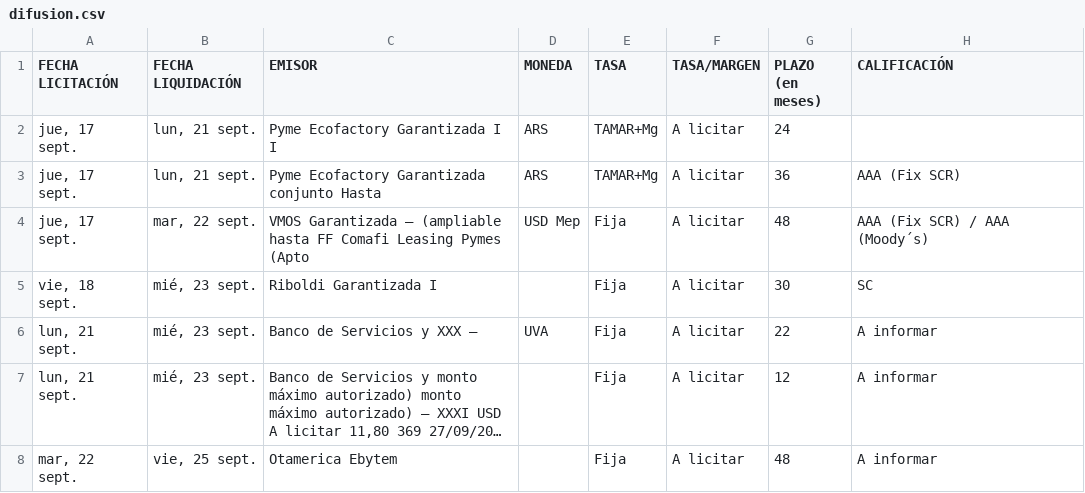
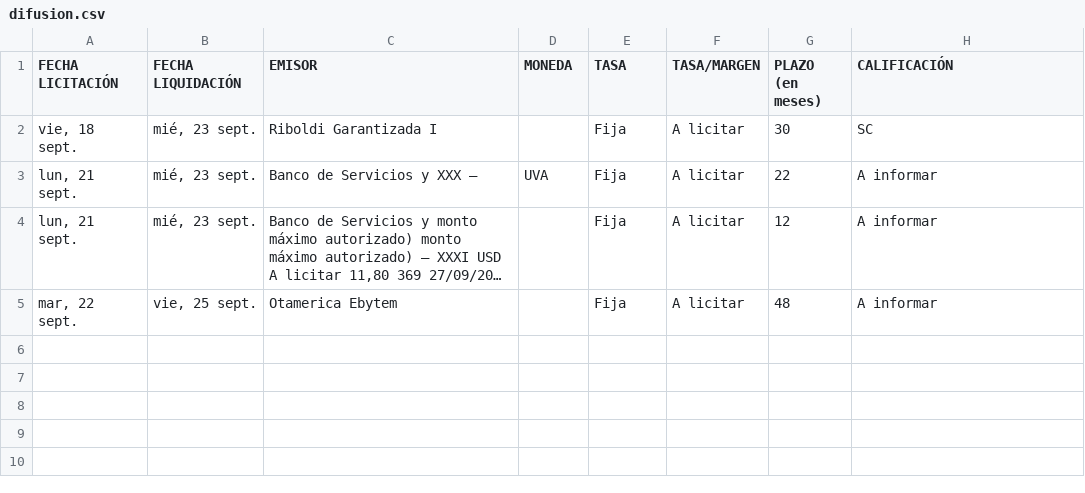
Before and after one commit to ramiellero/Caidas-de-deudas, a CSV file: StoneX/difusion.csv, drawn as a sheet; long unchanged cells end in ….

```diff
--- a/StoneX/difusion.csv
+++ b/StoneX/difusion.csv
@@ -1,5 +1,2 @@
 FECHA LICITACIÓN;FECHA LIQUIDACIÓN;EMISOR;MONEDA;TASA;TASA/MARGEN;PLAZO (en meses);CALIFICACIÓN
-jue, 17 sept.;lun, 21 sept.;Pyme Ecofactory Garantizada I I;ARS;TAMAR+Mg;A licitar;24;
-jue, 17 sept.;lun, 21 sept.;Pyme Ecofactory Garantizada conjunto Hasta;ARS;TAMAR+Mg;A licitar;36;AAA (Fix SCR)
-jue, 17 sept.;mar, 22 sept.;VMOS Garantizada – (ampliable hasta FF Comafi Leasing Pymes (Apto;USD Mep;Fija;A licitar;48;AAA (Fix SCR) / AAA (Moody´s)
 vie, 18 sept.;mié, 23 sept.;Riboldi Garantizada I;;Fija;A licitar;30;SC
```
Also changed, not shown: 1 other file.
